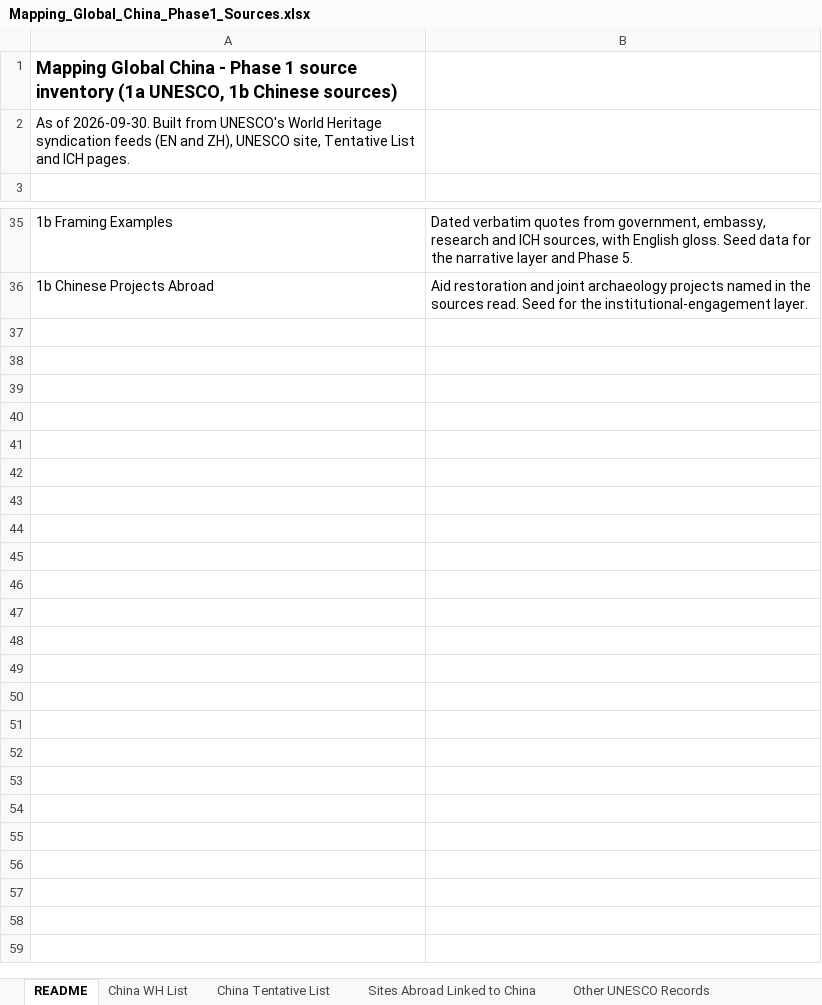
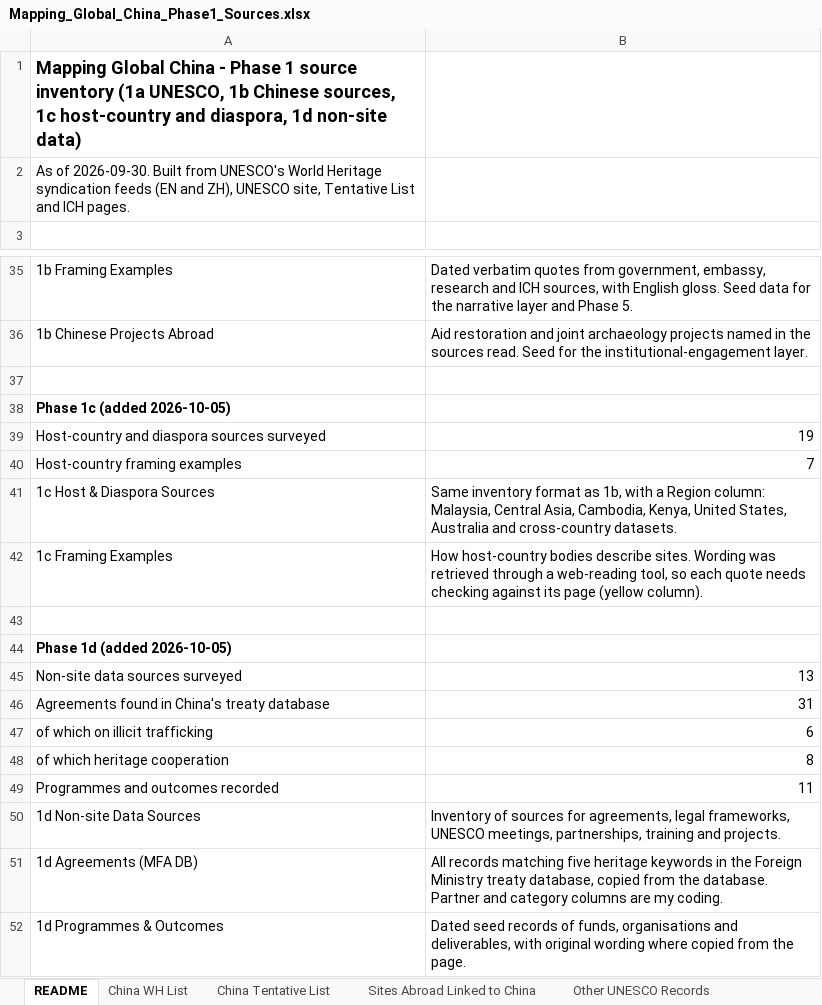
Before and after one commit to JWYQuentin/mapping-global-china, an Excel workbook: data/processed/Mapping_Global_China_Phase1_Sources.xlsx, sheet README, drawn as a sheet; only a part is shown, gaps mark what is left out; values as stored, in another font and other column widths than the file's, no borders; the diff names each change by its address in the sheet, - before the commit and + after, or states it on an @@ line.

```diff
--- a/data/processed/Mapping_Global_China_Phase1_Sources.xlsx (sheet README)
+++ b/data/processed/Mapping_Global_China_Phase1_Sources.xlsx (sheet README)
-A1: …1b Chinese sources)
+A1: …1b Chinese sources, 1c host-country and diaspora, 1d non-site data)
+row 37: (empty)
+row 38: Phase 1c (added 2026-10-05)
+row 39: Host-country and diaspora sources surveyed | 19
+row 40: Host-country framing examples | 7
+row 41: 1c Host & Diaspora Sources | Same inventory format as 1b, with a Region column: Malaysia, Central Asia, Cambodia, Kenya, United States, Australia and cross-country datasets.
+row 42: 1c Framing Examples | How host-country bodies describe sites. Wording was retrieved through a web-reading tool, so each quote needs checking against its page (yellow column).
+row 43: (empty)
+row 44: Phase 1d (added 2026-10-05)
+row 45: Non-site data sources surveyed | 13
+row 46: Agreements found in China's treaty database | 31
+row 47: of which on illicit trafficking | 6
+row 48: of which heritage cooperation | 8
+row 49: Programmes and outcomes recorded | 11
+row 50: 1d Non-site Data Sources | Inventory of sources for agreements, legal frameworks, UNESCO meetings, partnerships, training and projects.
+row 51: 1d Agreements (MFA DB) | All records matching five heritage keywords in the Foreign Ministry treaty database, copied from the database. Partner and category columns are my coding.
+row 52: 1d Programmes & Outcomes | Dated seed records of funds, organisations and deliverables, with original wording where copied from the page.
```
Also changed, not shown: other sheet tabs, charts or pictures, 11 other files.
